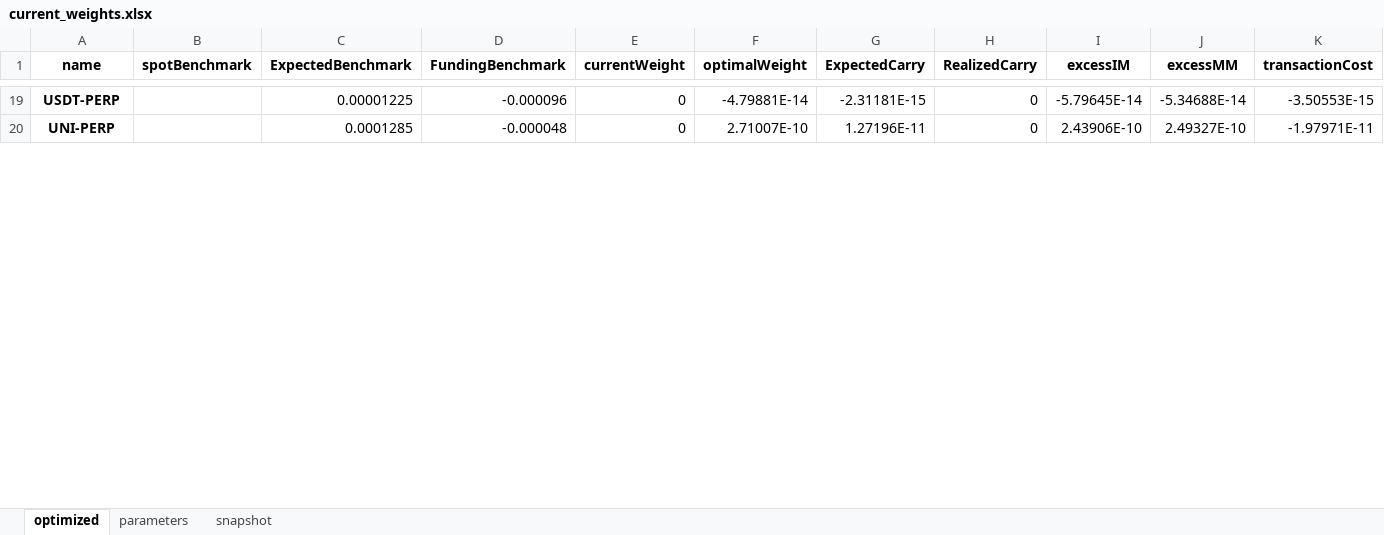
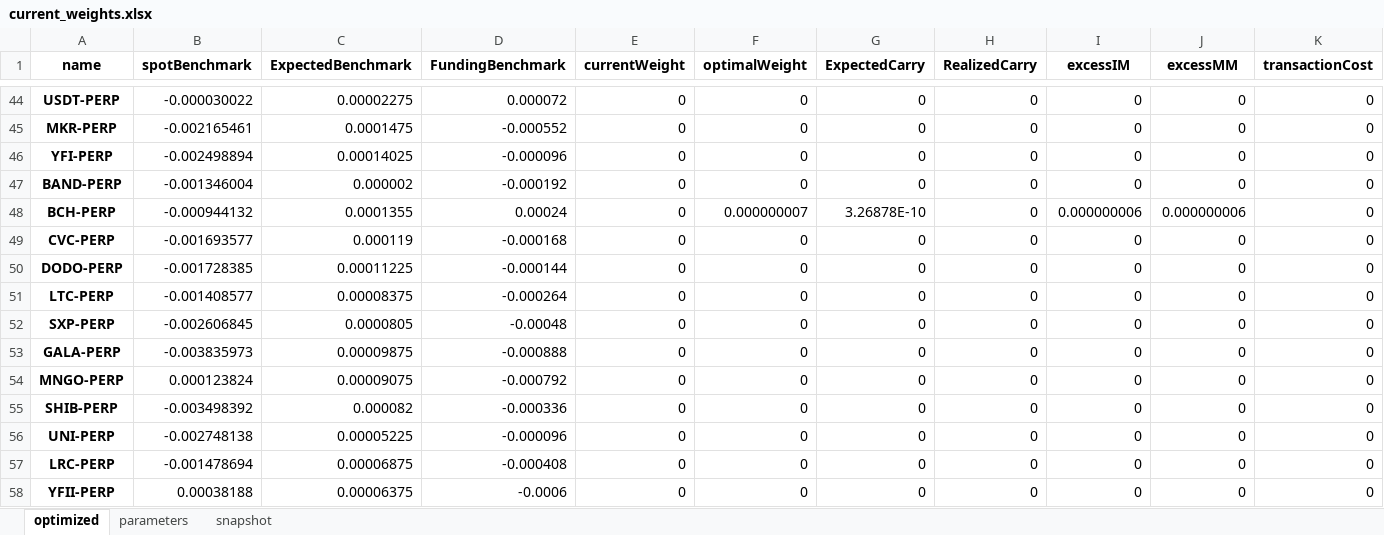
Before and after one commit to hhchhchhchhc/DynamicHedgeBacktest, an Excel workbook: DerivativeArbitrage/Runtime/ApprovedRuns/current_weights.xlsx, sheet optimized, drawn as a sheet; only a part is shown, gaps mark what is left out; values as stored, in another font and other column widths than the file's, no borders; addresses are those after the commit; the diff covers the shown part only; the diff names each change by its address in the sheet, - before the commit and + after, or states it on an @@ line.

```diff
--- a/DerivativeArbitrage/Runtime/ApprovedRuns/current_weights.xlsx (sheet optimized)
+++ b/DerivativeArbitrage/Runtime/ApprovedRuns/current_weights.xlsx (sheet optimized)
-B44 (spotBenchmark): (empty)
+B44 (spotBenchmark): -0.000030022
-C44 (ExpectedBenchmark): 0.00001225
+C44 (ExpectedBenchmark): 0.00002275
-D44 (FundingBenchmark): -0.000096
+D44 (FundingBenchmark): 0.000072
-F44 (optimalWeight): -4.79881E-14
+F44 (optimalWeight): 0
-G44 (ExpectedCarry): -2.31181E-15
+G44 (ExpectedCarry): 0
-I44 (excessIM): -5.79645E-14
+I44 (excessIM): 0
-J44 (excessMM): -5.34688E-14
+J44 (excessMM): 0
-K44 (transactionCost): -3.50553E-15
+K44 (transactionCost): 0
+row 45: MKR-PERP | -0.002165461 | 0.0001475 | -0.000552 | 0 | 0 | 0 | 0 | 0 | 0 | 0
+row 46: YFI-PERP | -0.002498894 | 0.00014025 | -0.000096 | 0 | 0 | 0 | 0 | 0 | 0 | 0
+row 47: BAND-PERP | -0.001346004 | 0.000002 | -0.000192 | 0 | 0 | 0 | 0 | 0 | 0 | 0
+row 48: BCH-PERP | -0.000944132 | 0.0001355 | 0.00024 | 0 | 0.000000007 | 3.26878E-10 | 0 | 0.000000006 | 0.000000006 | 0
+row 49: CVC-PERP | -0.001693577 | 0.000119 | -0.000168 | 0 | 0 | 0 | 0 | 0 | 0 | 0
+row 50: DODO-PERP | -0.001728385 | 0.00011225 | -0.000144 | 0 | 0 | 0 | 0 | 0 | 0 | 0
+row 51: LTC-PERP | -0.001408577 | 0.00008375 | -0.000264 | 0 | 0 | 0 | 0 | 0 | 0 | 0
+row 52: SXP-PERP | -0.002606845 | 0.0000805 | -0.00048 | 0 | 0 | 0 | 0 | 0 | 0 | 0
+row 53: GALA-PERP | -0.003835973 | 0.00009875 | -0.000888 | 0 | 0 | 0 | 0 | 0 | 0 | 0
+row 54: MNGO-PERP | 0.000123824 | 0.00009075 | -0.000792 | 0 | 0 | 0 | 0 | 0 | 0 | 0
+row 55: SHIB-PERP | -0.003498392 | 0.000082 | -0.000336 | 0 | 0 | 0 | 0 | 0 | 0 | 0
-B56 (spotBenchmark): (empty)
+B56 (spotBenchmark): -0.002748138
-C56 (ExpectedBenchmark): 0.0001285
+C56 (ExpectedBenchmark): 0.00005225
-D56 (FundingBenchmark): -0.000048
+D56 (FundingBenchmark): -0.000096
-F56 (optimalWeight): 2.71007E-10
+F56 (optimalWeight): 0
-G56 (ExpectedCarry): 1.27196E-11
+G56 (ExpectedCarry): 0
-I56 (excessIM): 2.43906E-10
+I56 (excessIM): 0
-J56 (excessMM): 2.49327E-10
+J56 (excessMM): 0
-K56 (transactionCost): -1.97971E-11
+K56 (transactionCost): 0
+row 57: LRC-PERP | -0.001478694 | 0.00006875 | -0.000408 | 0 | 0 | 0 | 0 | 0 | 0 | 0
+row 58: YFII-PERP | 0.00038188 | 0.00006375 | -0.0006 | 0 | 0 | 0 | 0 | 0 | 0 | 0
```
Also changed, not shown: 70 added rows, 15 removed rows and 126 edited cells elsewhere in this sheet, sheet snapshot, sheet parameters, 1 other file.
